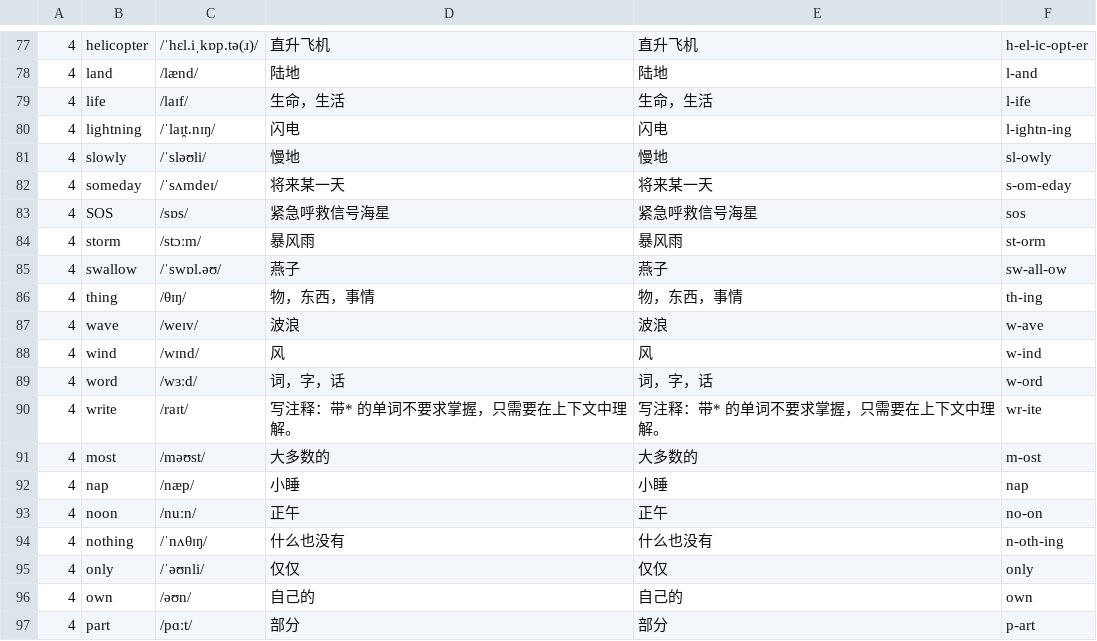
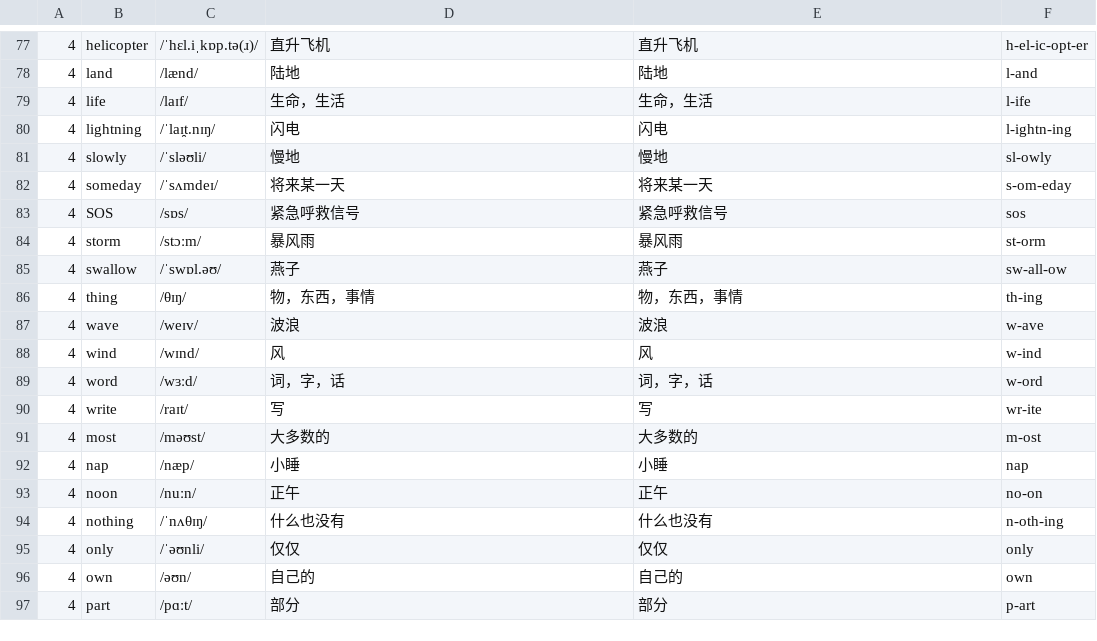
Before and after one commit to huangmoling/spellpal, a TSV file: scripts/data/qh-5a.tsv, drawn as a sheet; only a part is shown, gaps mark what is left out; the diff covers the shown part only.

```diff
--- a/scripts/data/qh-5a.tsv
+++ b/scripts/data/qh-5a.tsv
@@ -82,3 +82,3 @@
 4|someday|/ˈsʌmdeɪ/|将来某一天|将来某一天|s-om-eday
-4|SOS|/sɒs/|紧急呼救信号海星|紧急呼救信号海星|sos
+4|SOS|/sɒs/|紧急呼救信号|紧急呼救信号|sos
 4|storm|/stɔːm/|暴风雨|暴风雨|st-orm
@@ -89,3 +89,3 @@
 4|word|/wɜːd/|词，字，话|词，字，话|w-ord
-4|write|/raɪt/|写注释：带* 的单词不要求掌握，只需要在上下文中理解。|写注释：带* 的单词不要求掌握，只需要在上下文中理解。|wr-ite
+4|write|/raɪt/|写|写|wr-ite
 4|most|/məʊst/|大多数的|大多数的|m-ost
```
Also changed, not shown: 1 added row, 1 removed row and 9 edited cells elsewhere in this file, scripts/data/_src/tb2027/qh-5a.sent.src.tsv, scripts/data/sentences-qh-5a.tsv, 1 other file.
